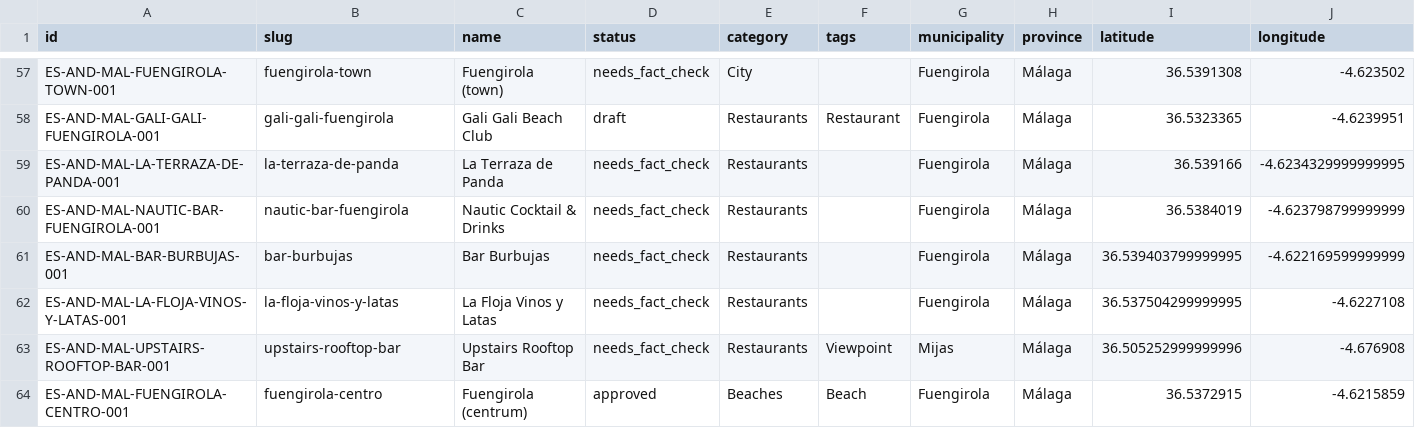
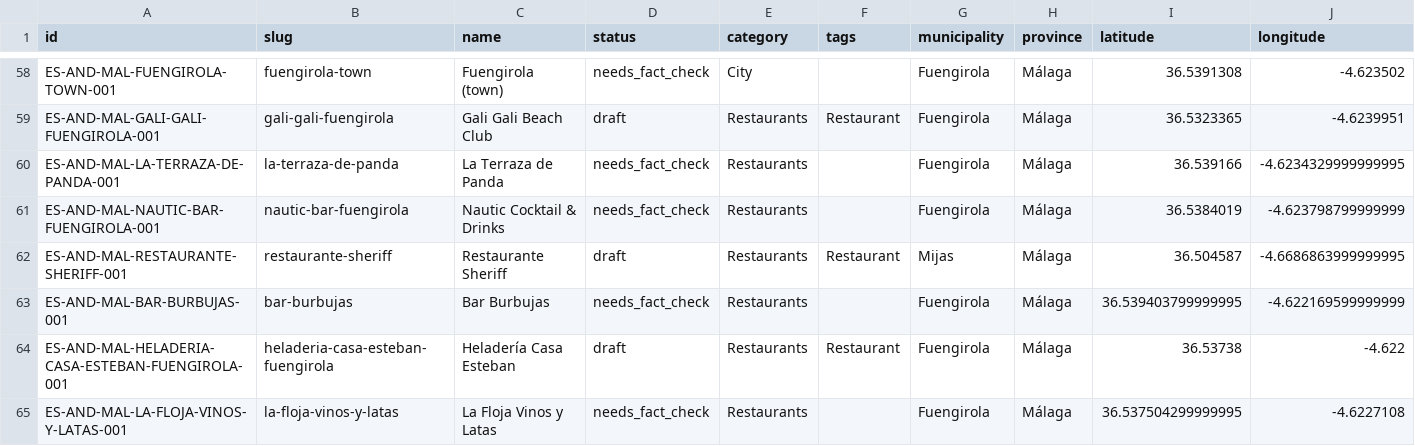
Before and after one commit to thomasericolesen/callemilano, a CSV file: data/place-catalog.csv, drawn as a sheet; only a part is shown, gaps mark what is left out; the shorter side is filled out with more unchanged rows; rows hold the shown columns only; the diff covers the shown part only; the diff names each change by its address in the sheet, - before the commit and + after, or states it on an @@ line.

```diff
--- a/data/place-catalog.csv
+++ b/data/place-catalog.csv
+row 62: ES-AND-MAL-RESTAURANTE-SHERIFF-001 | restaurante-sheriff | Restaurante Sheriff | draft | Restaurants | Restaurant | Mijas | Málaga | 36.504587 | -4.6686863999999995
+row 64: ES-AND-MAL-HELADERIA-CASA-ESTEBAN-FUENGIROLA-001 | heladeria-casa-esteban-fuengirola | Heladería Casa Esteban | draft | Restaurants | Restaurant | Fuengirola | Málaga | 36.53738 | -4.622
```
Also changed, not shown: 4 added rows elsewhere in this file, data/place-id-registry.csv, 8 other files.
